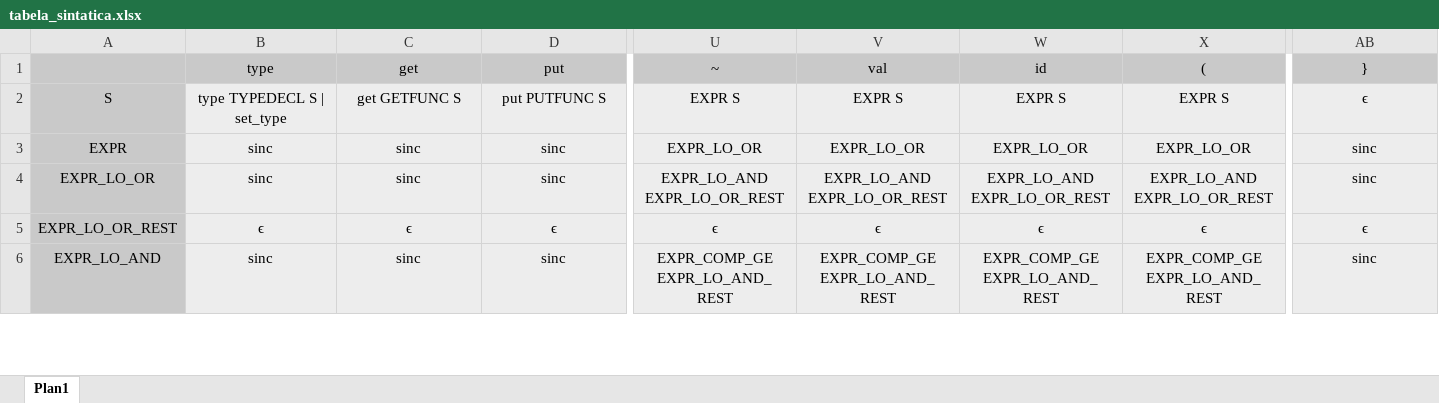
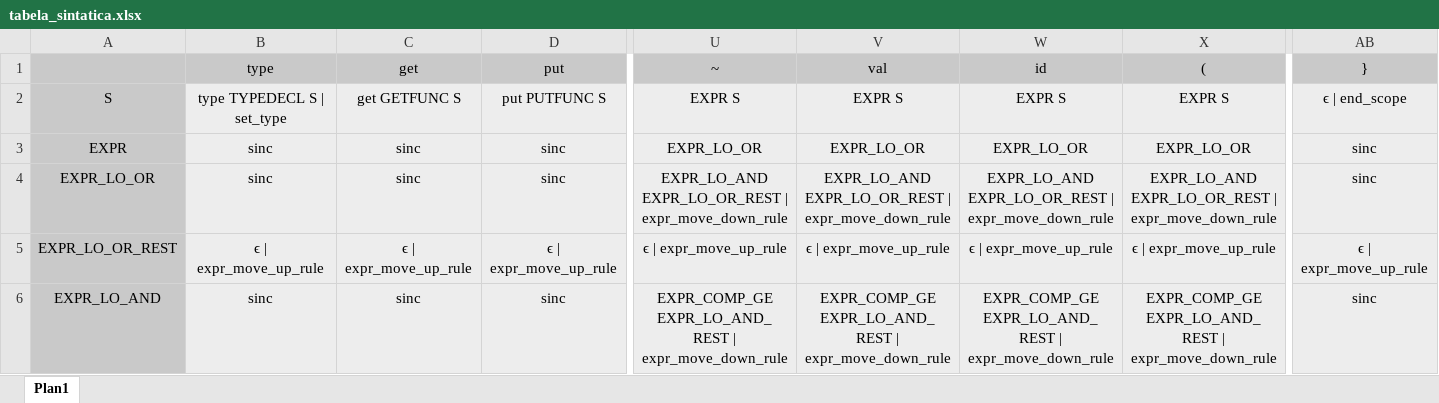
Before and after one commit to mitch-hannigan/CGVlang, an Excel workbook: tabela_sintatica.xlsx, sheet Plan1, drawn as a sheet; only a part is shown, gaps mark what is left out; values as stored, in another font and other column widths than the file's, no borders; the diff covers the shown part only; the diff names each change by its address in the sheet, - before the commit and + after, or states it on an @@ line.

Commit message:
the excel table expr part is done

```diff
--- a/tabela_sintatica.xlsx (sheet Plan1)
+++ b/tabela_sintatica.xlsx (sheet Plan1)
-AB2 (}): ϵ
+AB2 (}): ϵ | end_scope
-U4 (~): EXPR_LO_AND EXPR_LO_OR_REST
+U4 (~): EXPR_LO_AND EXPR_LO_OR_REST | expr_move_down_rule
-V4 (val): EXPR_LO_AND EXPR_LO_OR_REST
+V4 (val): EXPR_LO_AND EXPR_LO_OR_REST | expr_move_down_rule
-W4 (id): EXPR_LO_AND EXPR_LO_OR_REST
+W4 (id): EXPR_LO_AND EXPR_LO_OR_REST | expr_move_down_rule
-X4 ((): EXPR_LO_AND EXPR_LO_OR_REST
+X4 ((): EXPR_LO_AND EXPR_LO_OR_REST | expr_move_down_rule
-B5 (type): ϵ
+B5 (type): ϵ | expr_move_up_rule
-C5 (get): ϵ
+C5 (get): ϵ | expr_move_up_rule
-D5 (put): ϵ
+D5 (put): ϵ | expr_move_up_rule
-U5 (~): ϵ
+U5 (~): ϵ | expr_move_up_rule
-V5 (val): ϵ
+V5 (val): ϵ | expr_move_up_rule
-W5 (id): ϵ
+W5 (id): ϵ | expr_move_up_rule
-X5 ((): ϵ
+X5 ((): ϵ | expr_move_up_rule
-AB5 (}): ϵ
+AB5 (}): ϵ | expr_move_up_rule
-U6 (~): EXPR_COMP_GE EXPR_LO_AND_REST
+U6 (~): EXPR_COMP_GE EXPR_LO_AND_REST | expr_move_down_rule
-V6 (val): EXPR_COMP_GE EXPR_LO_AND_REST
+V6 (val): EXPR_COMP_GE EXPR_LO_AND_REST | expr_move_down_rule
-W6 (id): EXPR_COMP_GE EXPR_LO_AND_REST
+W6 (id): EXPR_COMP_GE EXPR_LO_AND_REST | expr_move_down_rule
-X6 ((): EXPR_COMP_GE EXPR_LO_AND_REST
+X6 ((): EXPR_COMP_GE EXPR_LO_AND_REST | expr_move_down_rule
```
Also changed, not shown: 289 edited cells elsewhere in this sheet, 2 other files.
